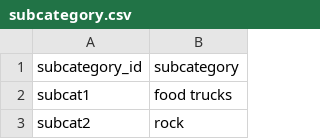
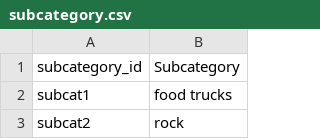
Before and after one commit to akhattaway/Crowdfunding_ETL, a CSV file: Starter_Files/Resources/subcategory.csv, drawn as a sheet; only a part is shown.

```diff
--- a/Starter_Files/Resources/subcategory.csv
+++ b/Starter_Files/Resources/subcategory.csv
@@ -1,2 +1,2 @@
-subcategory_id,subcategory
+subcategory_id,Subcategory
 subcat1,food trucks
```
Also changed, not shown: 3 other files.
